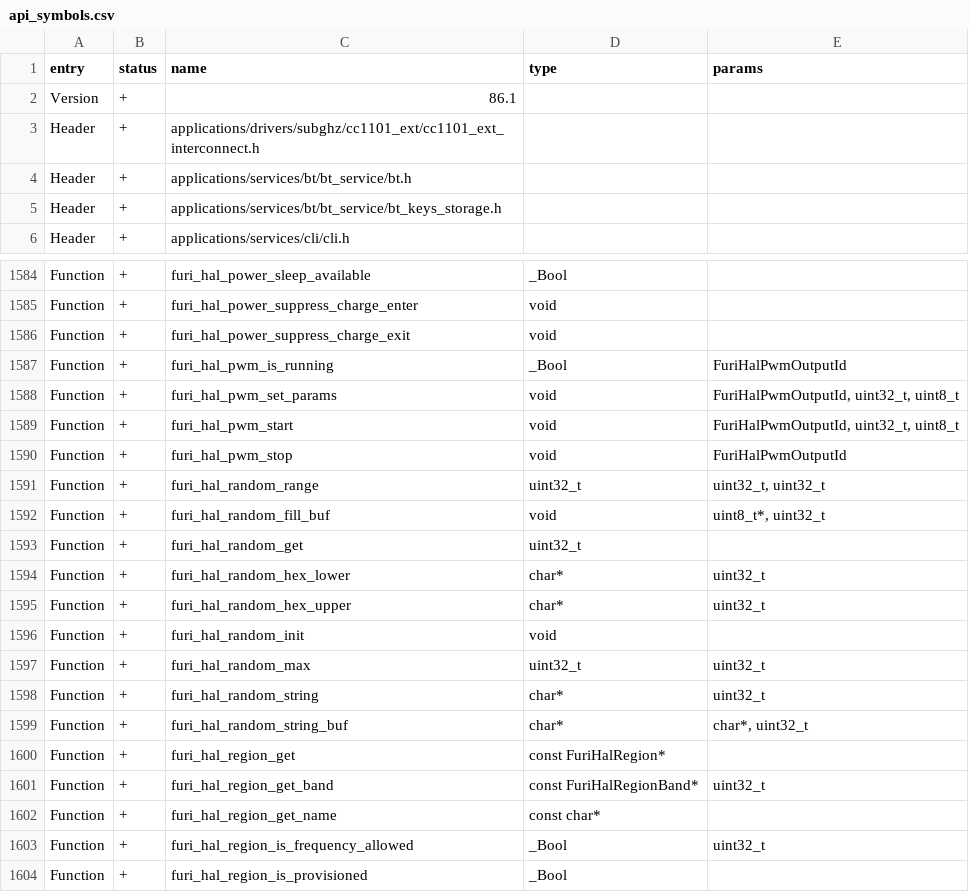
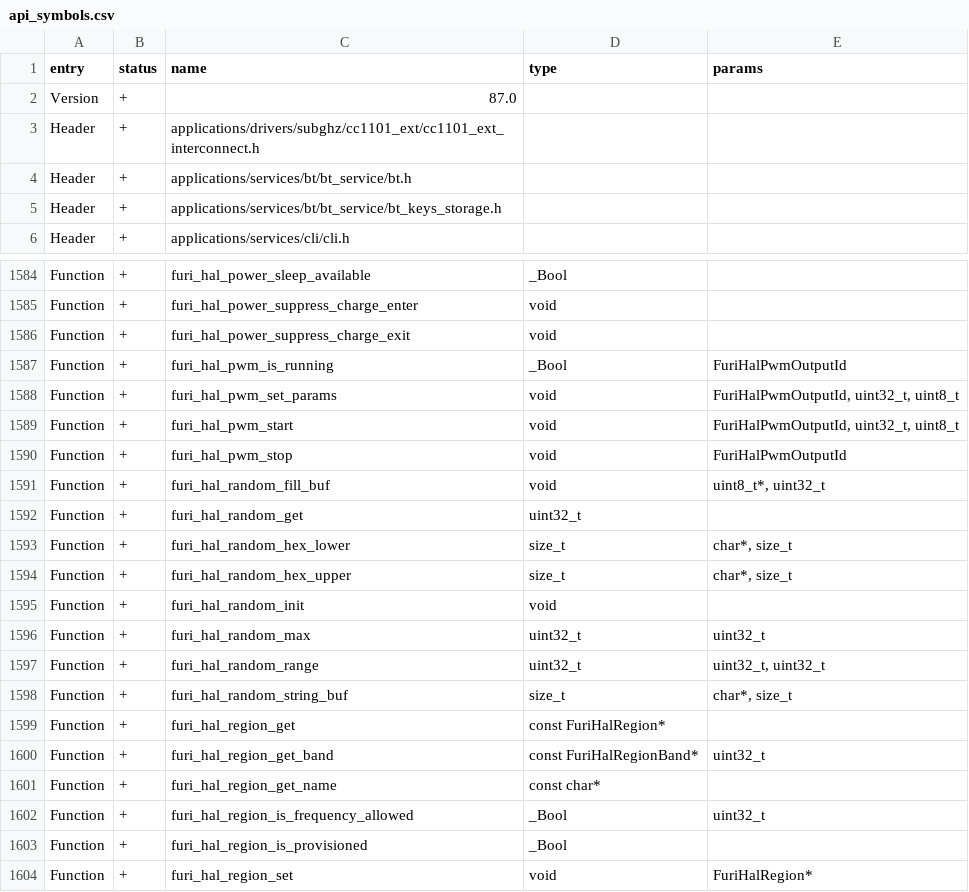
Before and after one commit to 0XDE57/unleashed-firmware, a CSV file: targets/f7/api_symbols.csv, drawn as a sheet; only a part is shown, gaps mark what is left out; the shorter side is filled out with more unchanged rows.

```diff
--- a/targets/f7/api_symbols.csv
+++ b/targets/f7/api_symbols.csv
@@ -1,3 +1,3 @@
 entry,status,name,type,params
-Version,+,86.1,,
+Version,+,87.0,,
 Header,+,applications/drivers/subghz/cc1101_ext/cc1101_ext_interconnect.h,,
@@ -1590,11 +1590,10 @@ Function,+,furi_hal_pwm_start,void,"FuriHalPwmOutputId, uint32_t, uint8_t"
 Function,+,furi_hal_pwm_stop,void,FuriHalPwmOutputId
-Function,+,furi_hal_random_range,uint32_t,"uint32_t, uint32_t"
 Function,+,furi_hal_random_fill_buf,void,"uint8_t*, uint32_t"
 Function,+,furi_hal_random_get,uint32_t,
-Function,+,furi_hal_random_hex_lower,char*,uint32_t
-Function,+,furi_hal_random_hex_upper,char*,uint32_t
+Function,+,furi_hal_random_hex_lower,size_t,"char*, size_t"
+Function,+,furi_hal_random_hex_upper,size_t,"char*, size_t"
 Function,+,furi_hal_random_init,void,
 Function,+,furi_hal_random_max,uint32_t,uint32_t
-Function,+,furi_hal_random_string,char*,uint32_t
-Function,+,furi_hal_random_string_buf,char*,"char*, uint32_t"
+Function,+,furi_hal_random_range,uint32_t,"uint32_t, uint32_t"
+Function,+,furi_hal_random_string_buf,size_t,"char*, size_t"
 Function,+,furi_hal_region_get,const FuriHalRegion*,
```
Also changed, not shown: targets/f18/api_symbols.csv, 2 other files.
